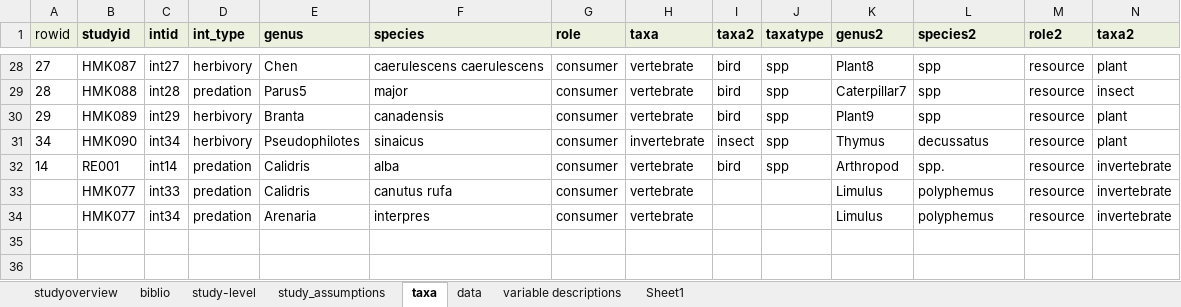
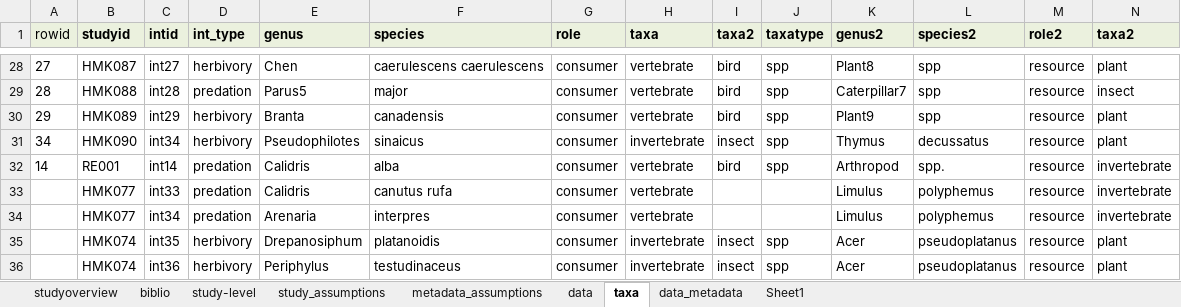
Before and after one commit to kharouba/sync_fitness, an Excel workbook: meta-analysis/sync_fitness database_2020.xlsx, sheet taxa, drawn as a sheet; only a part is shown, gaps mark what is left out; values as stored, in another font and other column widths than the file's, no borders; rows hold the shown columns only; the diff names each change by its address in the sheet, - before the commit and + after, or states it on an @@ line.

```diff
--- a/meta-analysis/sync_fitness database_2020.xlsx (sheet taxa)
+++ b/meta-analysis/sync_fitness database_2020.xlsx (sheet taxa)
-sheet tab: variable descriptions
+sheet tab: data_metadata
+sheet tab: metadata_assumptions
@@ sheet tab order changed: studyoverview | biblio | study-level | study_assumptions | metadata_assumptions | data | taxa | data_metadata | Sheet1 @@
+row 35:  | HMK074 | int35 | herbivory | Drepanosiphum | platanoidis | consumer | invertebrate | insect | spp | Acer | pseudoplatanus | resource | plant
+row 36:  | HMK074 | int36 | herbivory | Periphylus | testudinaceus | consumer | invertebrate | insect | spp | Acer | pseudoplatanus | resource | plant
```
Also changed, not shown: sheet data, sheet study_assumptions, sheet studyoverview, sheet study-level, 8 other files.
